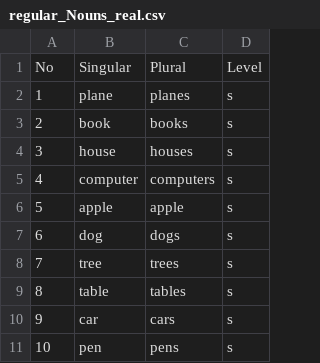
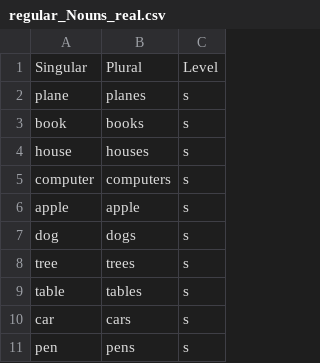
Before and after one commit to kwonsungja/app_nouns, a CSV file: regular_Nouns_real.csv, drawn as a sheet; only a part is shown; the diff names each change by its address in the sheet, - before the commit and + after, or states it on an @@ line.

Commit message:
Add files via upload

```diff
--- a/regular_Nouns_real.csv
+++ b/regular_Nouns_real.csv
-column A, rows 1-11: No | 1 | 2 | 3 | 4 | 5 | 6 | 7 | 8 | 9 | 10
```
